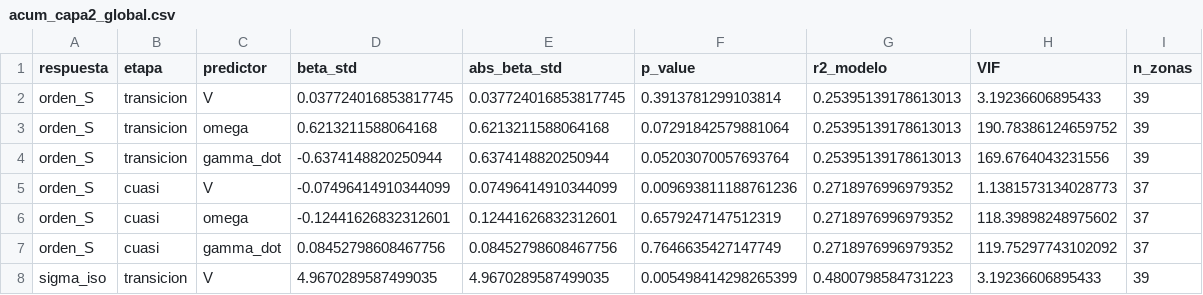
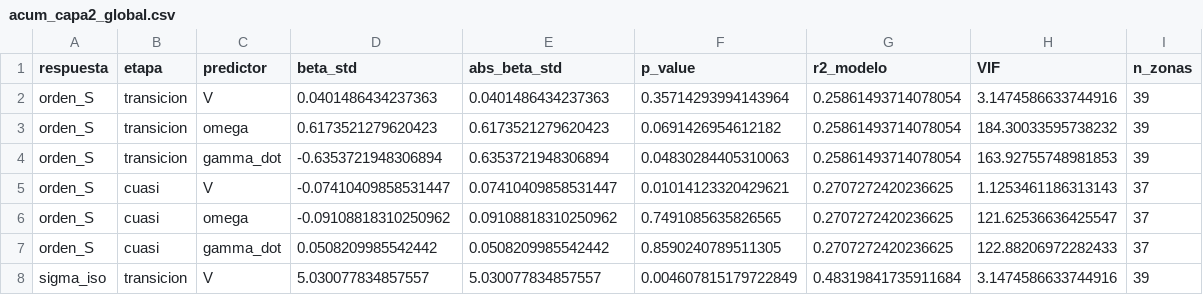
Before and after one commit to patricioamoreno/PIV_analisis_carbopol_fibers, a CSV file: acum_capa2_global.csv, drawn as a sheet; only a part is shown; the diff covers the shown part only.

```diff
--- a/acum_capa2_global.csv
+++ b/acum_capa2_global.csv
@@ -1,8 +1,8 @@
 respuesta,etapa,predictor,beta_std,abs_beta_std,p_value,r2_modelo,VIF,n_zonas
-orden_S,transicion,V,0.037724016853817745,0.037724016853817745,0.3913781299103814,0.25395139178613013,3.19236606895433,39
-orden_S,transicion,omega,0.6213211588064168,0.6213211588064168,0.07291842579881064,0.25395139178613013,190.78386124659752,39
-orden_S,transicion,gamma_dot,-0.6374148820250944,0.6374148820250944,0.05203070057693764,0.25395139178613013,169.6764043231556,39
-orden_S,cuasi,V,-0.07496414910344099,0.07496414910344099,0.009693811188761236,0.2718976996979352,1.1381573134028773,37
-orden_S,cuasi,omega,-0.12441626832312601,0.12441626832312601,0.6579247147512319,0.2718976996979352,118.39898248975602,37
-orden_S,cuasi,gamma_dot,0.08452798608467756,0.08452798608467756,0.7646635427147749,0.2718976996979352,119.75297743102092,37
-sigma_iso,transicion,V,4.9670289587499035,4.9670289587499035,0.005498414298265399,0.4800798584731223,3.19236606895433,39
+orden_S,transicion,V,0.0401486434237363,0.0401486434237363,0.35714293994143964,0.25861493714078054,3.1474586633744916,39
+orden_S,transicion,omega,0.6173521279620423,0.6173521279620423,0.0691426954612182,0.25861493714078054,184.30033595738232,39
+orden_S,transicion,gamma_dot,-0.6353721948306894,0.6353721948306894,0.04830284405310063,0.25861493714078054,163.92755748981853,39
+orden_S,cuasi,V,-0.07410409858531447,0.07410409858531447,0.01014123320429621,0.2707272420236625,1.1253461186313143,37
+orden_S,cuasi,omega,-0.09108818310250962,0.09108818310250962,0.7491085635826565,0.2707272420236625,121.62536636425547,37
+orden_S,cuasi,gamma_dot,0.0508209985542442,0.0508209985542442,0.8590240789511305,0.2707272420236625,122.88206972282433,37
+sigma_iso,transicion,V,5.030077834857557,5.030077834857557,0.004607815179722849,0.48319841735911684,3.1474586633744916,39
```
Also changed, not shown: 25 edited cells elsewhere in this file, acum_capa4_global.csv, acum_tabla_zona.csv, 42 other files.
